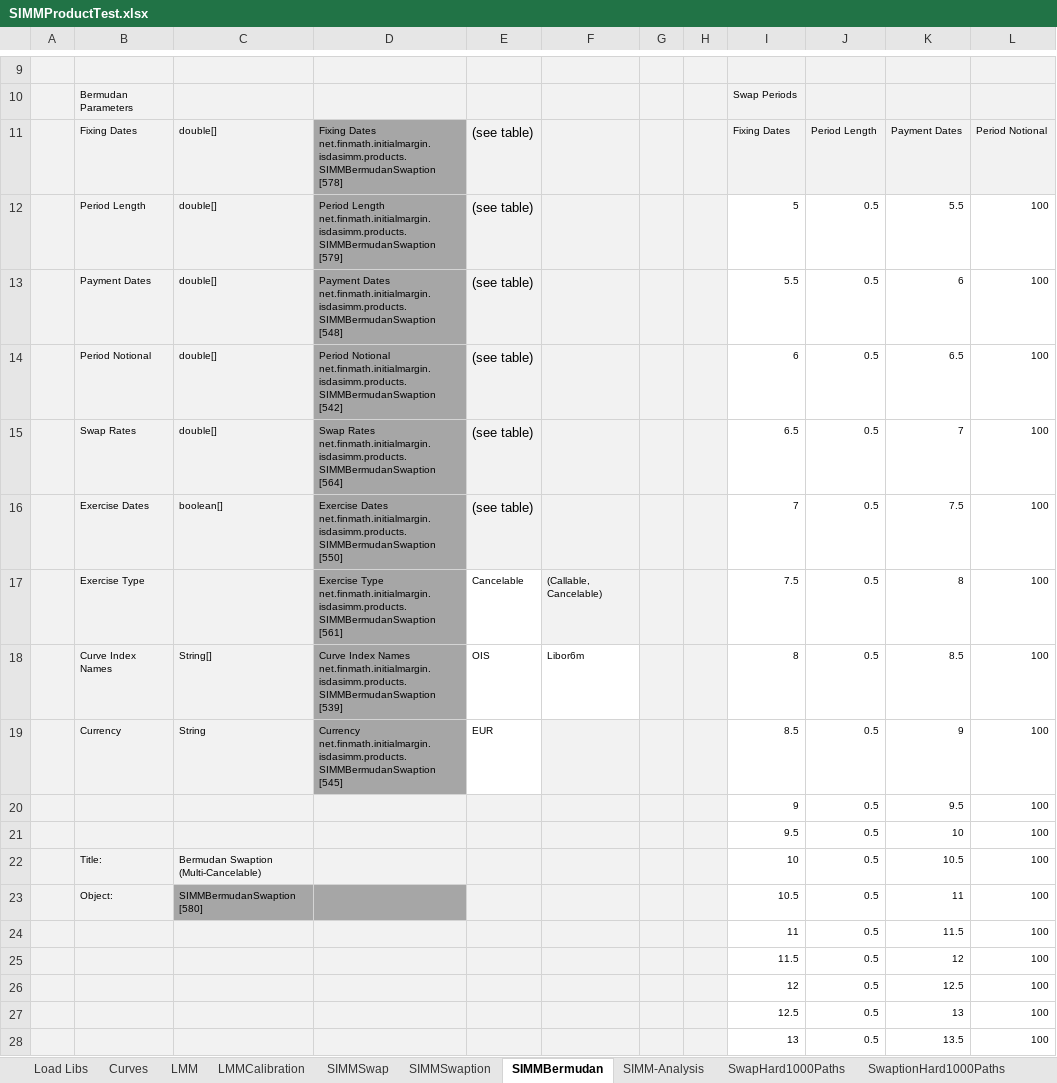
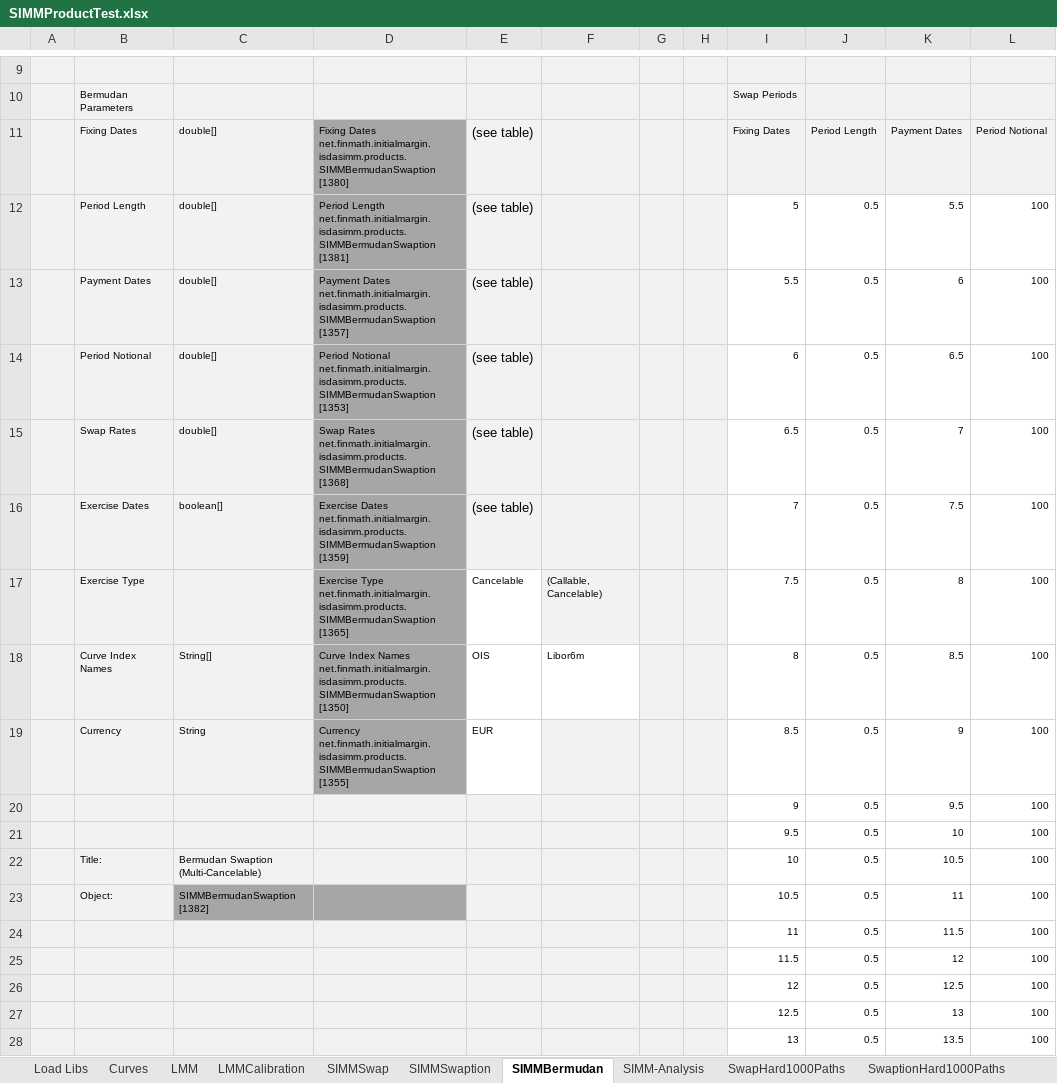
Before and after one commit to finmath/finmath-forward-initial-margin, an Excel workbook: spreadsheets/SIMMProductTest.xlsx, sheet SIMMBermudan, drawn as a sheet; only a part is shown, gaps mark what is left out; values as stored, in another font and other column widths than the file's, no borders; ↵ is a line break in a cell; the diff names each change by its address in the sheet, - before the commit and + after, or states it on an @@ line.

```diff
--- a/spreadsheets/SIMMProductTest.xlsx (sheet SIMMBermudan)
+++ b/spreadsheets/SIMMProductTest.xlsx (sheet SIMMBermudan)
-D11: …Dates net.finmath.initialmargin.isdasimm.products.SIMMBermudanSwaption ↵ [578]
+D11: …Dates net.finmath.initialmargin.isdasimm.products.SIMMBermudanSwaption ↵ [1380]
-D12: …Length net.finmath.initialmargin.isdasimm.products.SIMMBermudanSwaption ↵ [579]
+D12: …Length net.finmath.initialmargin.isdasimm.products.SIMMBermudanSwaption ↵ [1381]
-D13: …Dates net.finmath.initialmargin.isdasimm.products.SIMMBermudanSwaption ↵ [548]
+D13: …Dates net.finmath.initialmargin.isdasimm.products.SIMMBermudanSwaption ↵ [1357]
-D14: …Notional net.finmath.initialmargin.isdasimm.products.SIMMBermudanSwaption ↵ [542]
+D14: …Notional net.finmath.initialmargin.isdasimm.products.SIMMBermudanSwaption ↵ [1353]
-D15: …Rates net.finmath.initialmargin.isdasimm.products.SIMMBermudanSwaption ↵ [564]
+D15: …Rates net.finmath.initialmargin.isdasimm.products.SIMMBermudanSwaption ↵ [1368]
-D16: …Dates net.finmath.initialmargin.isdasimm.products.SIMMBermudanSwaption ↵ [550]
+D16: …Dates net.finmath.initialmargin.isdasimm.products.SIMMBermudanSwaption ↵ [1359]
-D17: …Type net.finmath.initialmargin.isdasimm.products.SIMMBermudanSwaption ↵ [561]
+D17: …Type net.finmath.initialmargin.isdasimm.products.SIMMBermudanSwaption ↵ [1365]
-D18: …Names net.finmath.initialmargin.isdasimm.products.SIMMBermudanSwaption ↵ [539]
+D18: …Names net.finmath.initialmargin.isdasimm.products.SIMMBermudanSwaption ↵ [1350]
-D19: Currency net.finmath.initialmargin.isdasimm.products.SIMMBermudanSwaption ↵ [545]
+D19: Currency net.finmath.initialmargin.isdasimm.products.SIMMBermudanSwaption ↵ [1355]
-C23: SIMMBermudanSwaption ↵ [580]
+C23: SIMMBermudanSwaption ↵ [1382]
```
Also changed, not shown: sheet LMMCalibration, sheet LMM, sheet SIMM-Analysis, sheet Curves, sheet SIMMSwaption, sheet SIMMSwap, 1 more sheet, other sheet tabs, charts or pictures, spreadsheets/InitialMarginRegression.xlsx.
